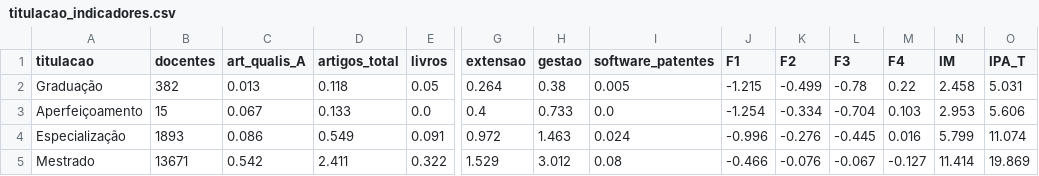
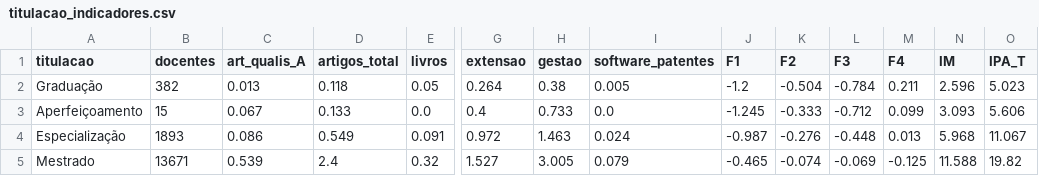
Before and after one commit to sgtmaninho/valorizacao-docente-rede-federal, a CSV file: data/cenario_ingresso/analise/ranking/titulacao_indicadores.csv, drawn as a sheet; only a part is shown, gaps mark what is left out; the diff covers the shown part only; the diff names each change by its address in the sheet, - before the commit and + after, or states it on an @@ line.

```diff
--- a/data/cenario_ingresso/analise/ranking/titulacao_indicadores.csv
+++ b/data/cenario_ingresso/analise/ranking/titulacao_indicadores.csv
-J2 (F1): -1.215
+J2 (F1): -1.2
-K2 (F2): -0.499
+K2 (F2): -0.504
-L2 (F3): -0.78
+L2 (F3): -0.784
-M2 (F4): 0.22
+M2 (F4): 0.211
-N2 (IM): 2.458
+N2 (IM): 2.596
-O2 (IPA_T): 5.031
+O2 (IPA_T): 5.023
-J3 (F1): -1.254
+J3 (F1): -1.245
-K3 (F2): -0.334
+K3 (F2): -0.333
-L3 (F3): -0.704
+L3 (F3): -0.712
-M3 (F4): 0.103
+M3 (F4): 0.099
-N3 (IM): 2.953
+N3 (IM): 3.093
-J4 (F1): -0.996
+J4 (F1): -0.987
-L4 (F3): -0.445
+L4 (F3): -0.448
-M4 (F4): 0.016
+M4 (F4): 0.013
-N4 (IM): 5.799
+N4 (IM): 5.968
-O4 (IPA_T): 11.074
+O4 (IPA_T): 11.067
-C5 (art_qualis_A): 0.542
+C5 (art_qualis_A): 0.539
-D5 (artigos_total): 2.411
+D5 (artigos_total): 2.4
-E5 (livros): 0.322
+E5 (livros): 0.32
-G5 (extensao): 1.529
+G5 (extensao): 1.527
-H5 (gestao): 3.012
+H5 (gestao): 3.005
-I5 (software_patentes): 0.08
+I5 (software_patentes): 0.079
-J5 (F1): -0.466
+J5 (F1): -0.465
-K5 (F2): -0.076
+K5 (F2): -0.074
-L5 (F3): -0.067
+L5 (F3): -0.069
-M5 (F4): -0.127
+M5 (F4): -0.125
-N5 (IM): 11.414
+N5 (IM): 11.588
-O5 (IPA_T): 19.869
+O5 (IPA_T): 19.82
```
Also changed, not shown: 31 edited cells elsewhere in this file, data/cenario_ingresso/analise/ranking/areas_detalhe.csv, data/cenario_ingresso/analise/ranking/cobertura_instituicoes.csv, 24 other files.
